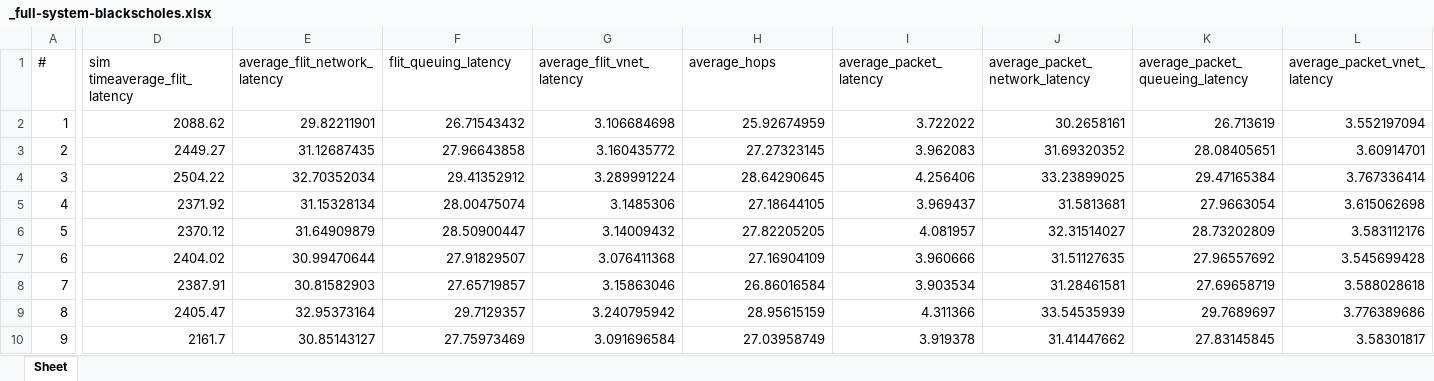
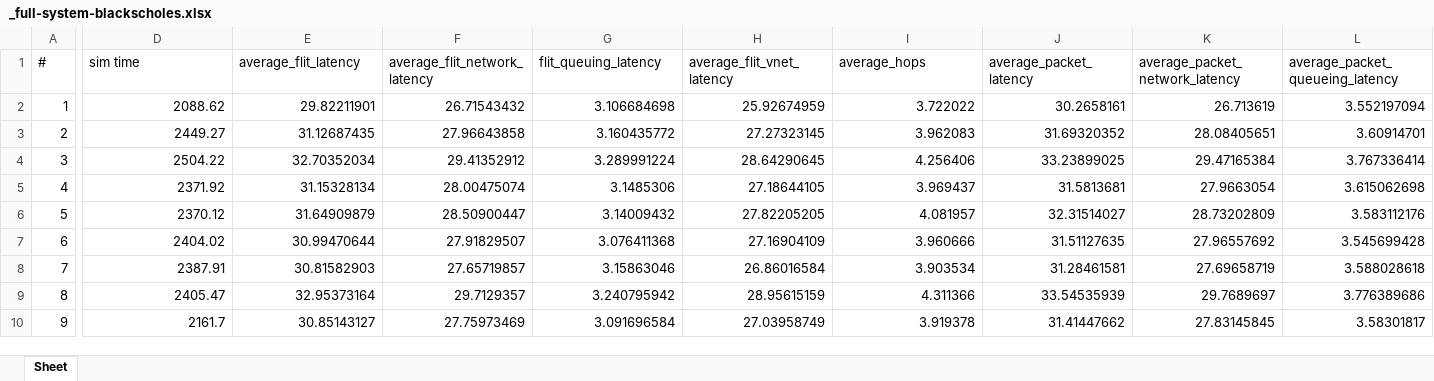
Before and after one commit to karim-solimman/m5out_stats, an Excel workbook: reactive/_full-system-blackscholes.xlsx, sheet Sheet, drawn as a sheet; only a part is shown, gaps mark what is left out; values as stored, in another font and other column widths than the file's, no borders; the diff covers the shown part only; the diff names each change by its address in the sheet, - before the commit and + after, or states it on an @@ line.

Commit message:
Update _full-system-blackscholes.xlsx

```diff
--- a/reactive/_full-system-blackscholes.xlsx (sheet Sheet)
+++ b/reactive/_full-system-blackscholes.xlsx (sheet Sheet)
-D1: sim timeaverage_flit_latency
+D1: sim time
-E1: average_flit_network_latency
+E1: average_flit_latency
-F1: flit_queuing_latency
+F1: average_flit_network_latency
-G1: average_flit_vnet_latency
+G1: flit_queuing_latency
-H1: average_hops
+H1: average_flit_vnet_latency
-I1: average_packet_latency
+I1: average_hops
-J1: average_packet_network_latency
+J1: average_packet_latency
-K1: average_packet_queueing_latency
+K1: average_packet_network_latency
-L1: average_packet_vnet_latency
+L1: average_packet_queueing_latency
```
Also changed, not shown: 14 edited cells elsewhere in this sheet.
